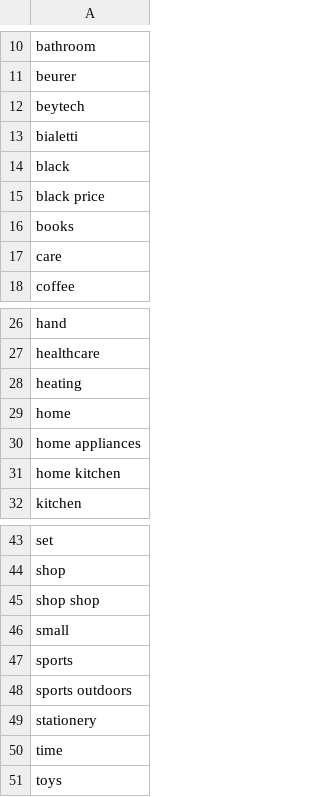
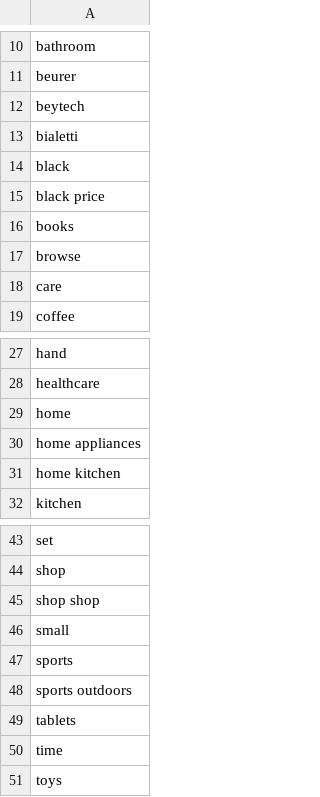
Before and after one commit to Chafic123/SEO-Analysis-Using-Web-Scraping, a CSV file: Beytech_Csv/tfidf_keywords.csv, drawn as a sheet; only a part is shown, gaps mark what is left out.

```diff
--- a/Beytech_Csv/tfidf_keywords.csv
+++ b/Beytech_Csv/tfidf_keywords.csv
@@ -16,2 +16,3 @@ black price
 books
+browse
 care
@@ -27,3 +28,2 @@ hand
 healthcare
-heating
 home
@@ -48,3 +48,3 @@ sports
 sports outdoors
-stationery
+tablets
 time
```
Also changed, not shown: Abed_Csv/products.csv, Beytech_Csv/meta_data.csv, 3 other files.
